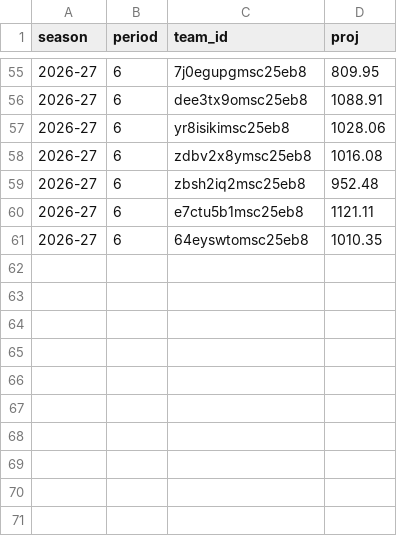
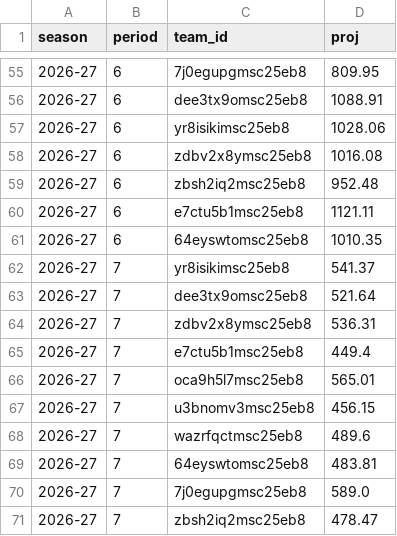
Before and after one commit to salty-api/fantrax-dashboard, a CSV file: data/proj_teams.csv, drawn as a sheet; only a part is shown, gaps mark what is left out.

```diff
--- a/data/proj_teams.csv
+++ b/data/proj_teams.csv
@@ -61 +61,11 @@ season,period,team_id,proj
 2026-27,6,64eyswtomsc25eb8,1010.35
+2026-27,7,yr8isikimsc25eb8,541.37
+2026-27,7,dee3tx9omsc25eb8,521.64
+2026-27,7,zdbv2x8ymsc25eb8,536.31
+2026-27,7,e7ctu5b1msc25eb8,449.4
+2026-27,7,oca9h5l7msc25eb8,565.01
+2026-27,7,u3bnomv3msc25eb8,456.15
+2026-27,7,wazrfqctmsc25eb8,489.6
+2026-27,7,64eyswtomsc25eb8,483.81
+2026-27,7,7j0egupgmsc25eb8,589.0
+2026-27,7,zbsh2iq2msc25eb8,478.47
```
Also changed, not shown: data/matchups.csv, data/player_games.csv, 37 other files.
